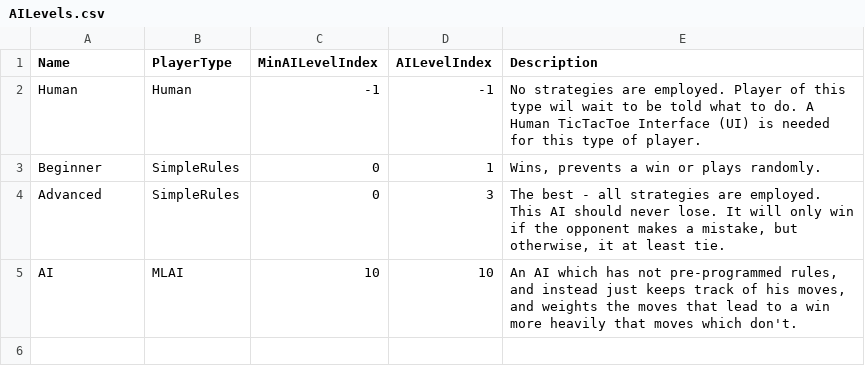
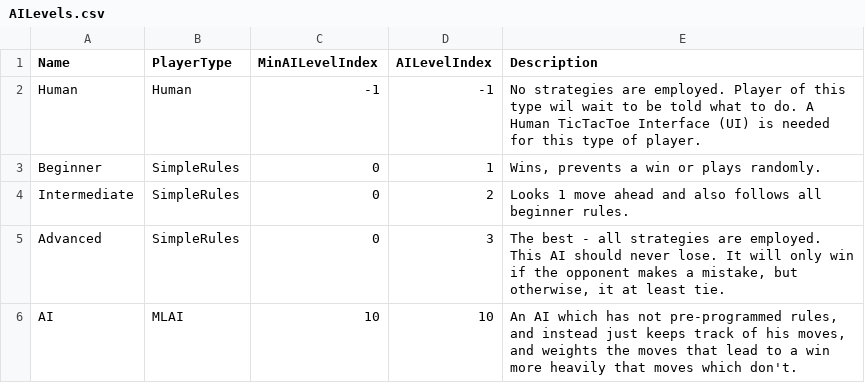
Before and after one commit to CODEiverse/TicTacToeChallenge, a CSV file: ChameleonCodeSDK/GoogleData/AdditionalResources/AILevels.csv, drawn as a sheet; the diff names each change by its address in the sheet, - before the commit and + after, or states it on an @@ line.

```diff
--- a/ChameleonCodeSDK/GoogleData/AdditionalResources/AILevels.csv
+++ b/ChameleonCodeSDK/GoogleData/AdditionalResources/AILevels.csv
+row 4: Intermediate | SimpleRules | 0 | 2 | Looks 1 move ahead and also follows all beginner rules.
```
Also changed, not shown: ChameleonCodeSDK/GoogleData/AdditionalResources/CellPatterns.csv, ChameleonCodeSDK/GoogleData/AdditionalResources/CellStates.csv, 40 other files.
